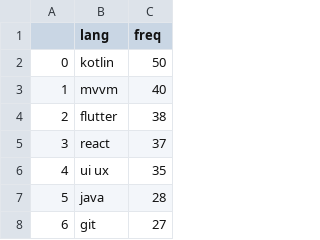
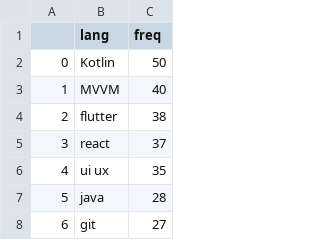
Before and after one commit to sanghoonnam/data_for_datascience, a CSV file: android_prefer_freq.csv, drawn as a sheet; only a part is shown.

Commit message:
Update android_prefer_freq.csv

```diff
--- a/android_prefer_freq.csv
+++ b/android_prefer_freq.csv
@@ -1,4 +1,4 @@
 ,lang,freq
-0,kotlin,50
-1,mvvm,40
+0,Kotlin,50
+1,MVVM,40
 2,flutter,38
```
